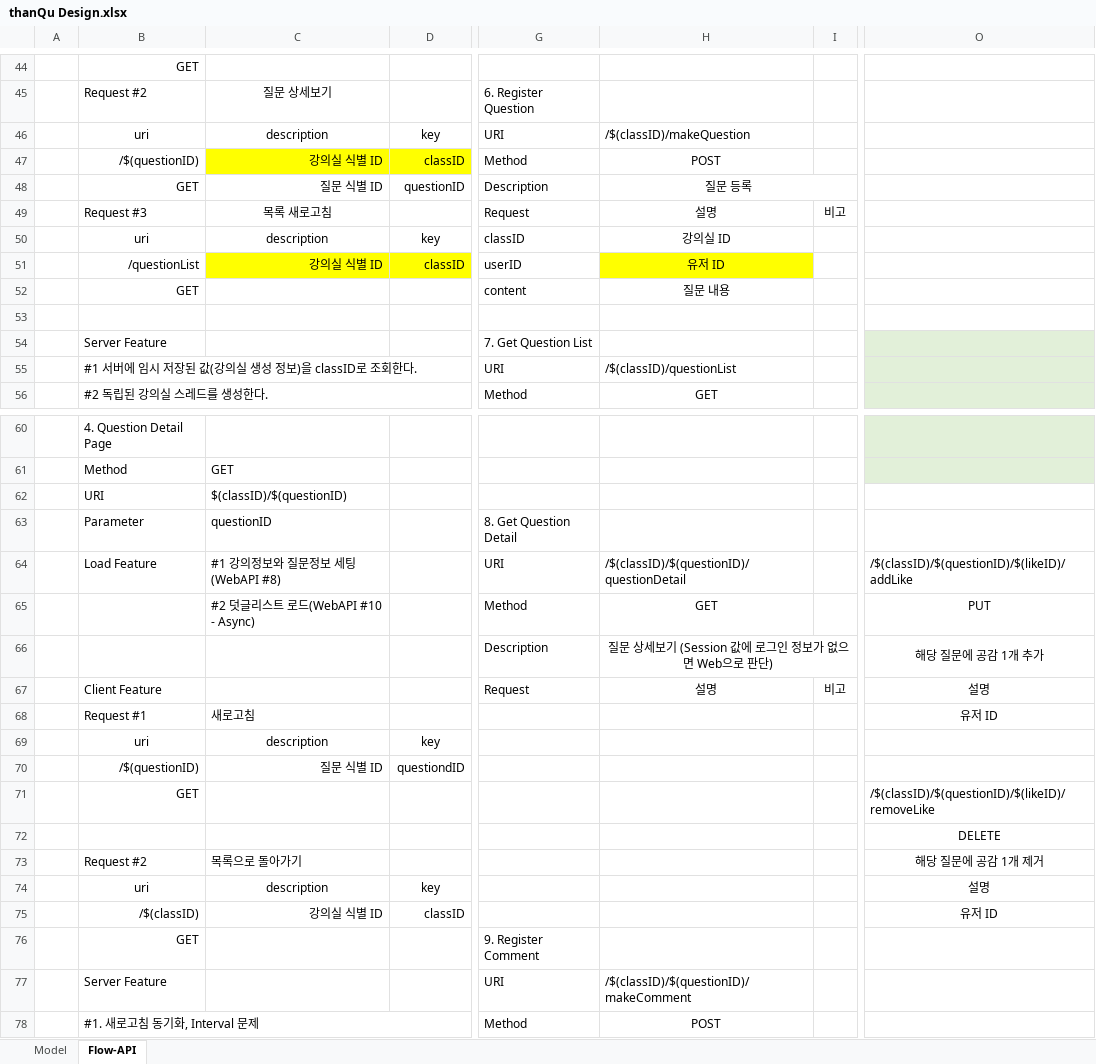
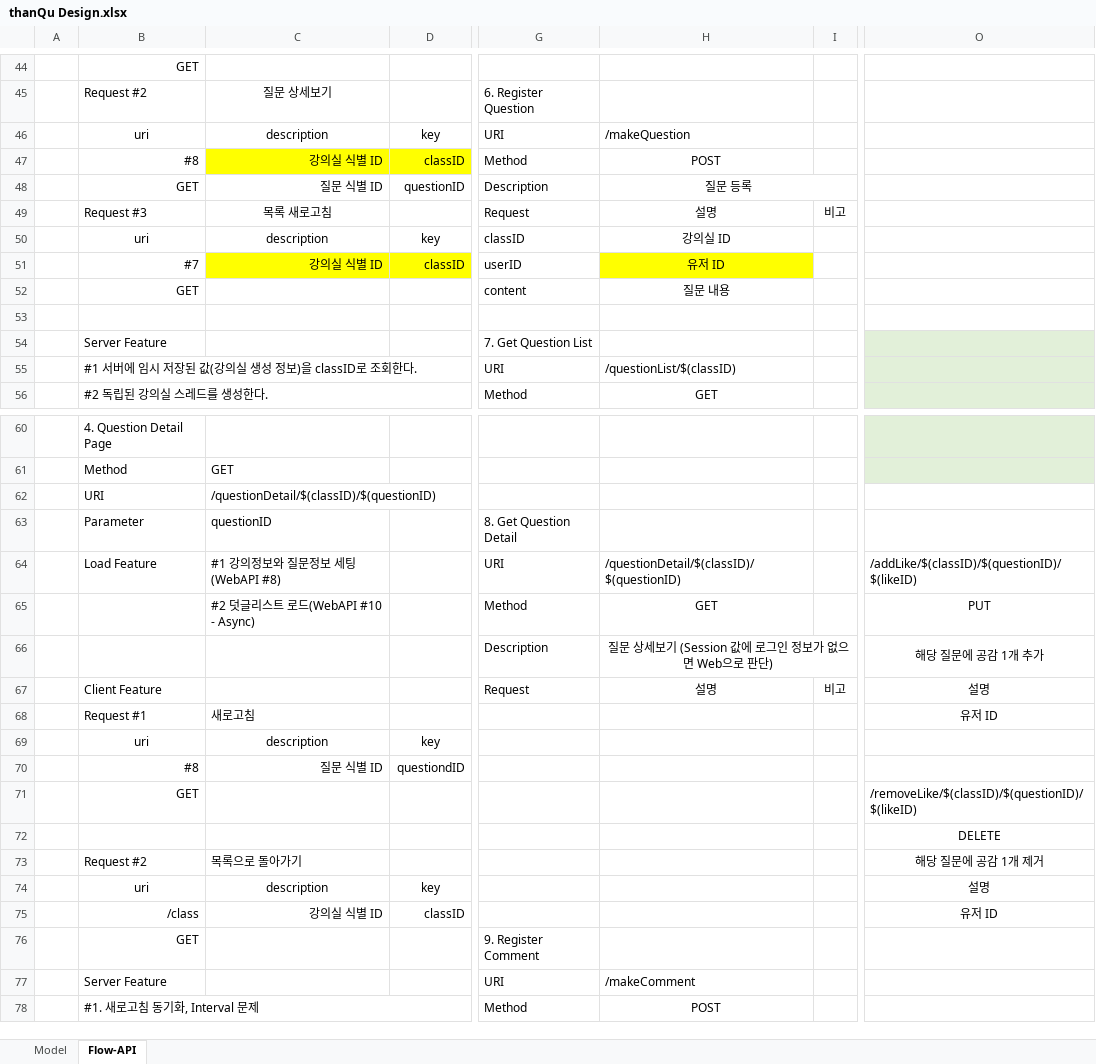
Before and after one commit to pacilo/thanQu, an Excel workbook: thanQu Design.xlsx, sheet Flow-API, drawn as a sheet; only a part is shown, gaps mark what is left out; values as stored, in another font and other column widths than the file's, no borders; the diff covers the shown part only; the diff names each change by its address in the sheet, - before the commit and + after, or states it on an @@ line.

Commit message:
fix uri

```diff
--- a/thanQu Design.xlsx (sheet Flow-API)
+++ b/thanQu Design.xlsx (sheet Flow-API)
-H46: /$(classID)/makeQuestion
+H46: /makeQuestion
-B47: /$(questionID)
+B47: #8
-B51: /questionList
+B51: #7
-H55: /$(classID)/questionList
+H55: /questionList/$(classID)
-C62: $(classID)/$(questionID)
+C62: /questionDetail/$(classID)/$(questionID)
-H64: /$(classID)/$(questionID)/questionDetail
+H64: /questionDetail/$(classID)/$(questionID)
-O64: /$(classID)/$(questionID)/$(likeID)/addLike
+O64: /addLike/$(classID)/$(questionID)/$(likeID)
-B70: /$(questionID)
+B70: #8
-O71: /$(classID)/$(questionID)/$(likeID)/removeLike
+O71: /removeLike/$(classID)/$(questionID)/$(likeID)
-B75: /$(classID)
+B75: /class
-H77: /$(classID)/$(questionID)/makeComment
+H77: /makeComment
```
Also changed, not shown: 3 edited cells elsewhere in this sheet.
